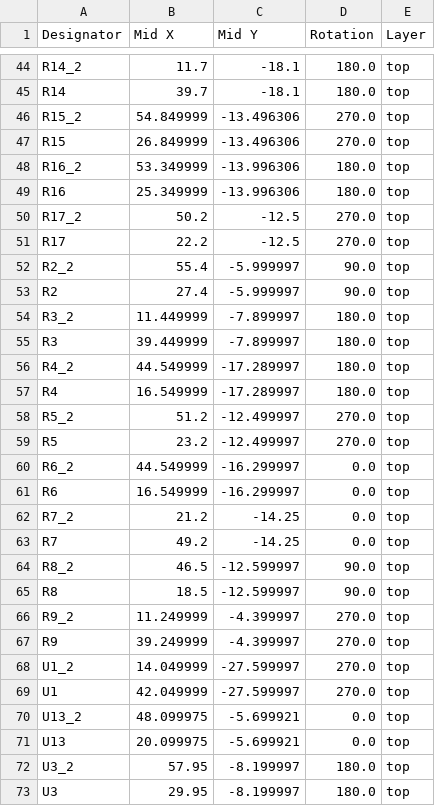
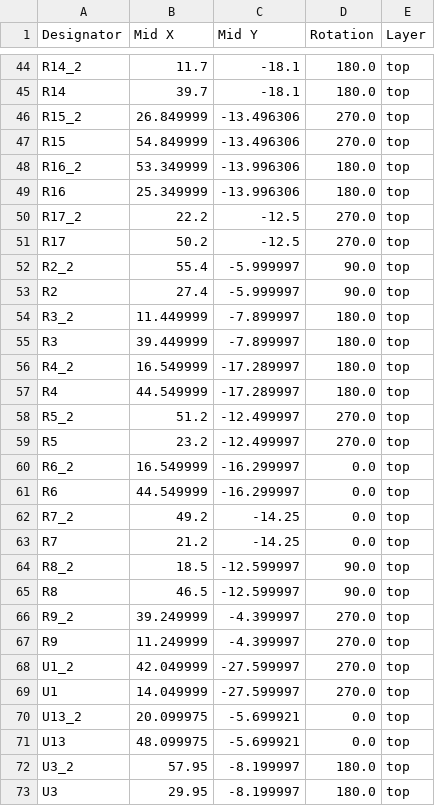
Before and after one commit to Dennis960/Blumy, a CSV file: ESPlant-Board-Panel/production/positions.csv, drawn as a sheet; only a part is shown, gaps mark what is left out; the diff covers the shown part only.

```diff
--- a/ESPlant-Board-Panel/production/positions.csv
+++ b/ESPlant-Board-Panel/production/positions.csv
@@ -45,8 +45,8 @@ R14_2,11.7,-18.1,180.0,top
 R14,39.7,-18.1,180.0,top
-R15_2,54.849999,-13.496306,270.0,top
-R15,26.849999,-13.496306,270.0,top
+R15_2,26.849999,-13.496306,270.0,top
+R15,54.849999,-13.496306,270.0,top
 R16_2,53.349999,-13.996306,180.0,top
 R16,25.349999,-13.996306,180.0,top
-R17_2,50.2,-12.5,270.0,top
-R17,22.2,-12.5,270.0,top
+R17_2,22.2,-12.5,270.0,top
+R17,50.2,-12.5,270.0,top
 R2_2,55.4,-5.999997,90.0,top
@@ -55,18 +55,18 @@ R3_2,11.449999,-7.899997,180.0,top
 R3,39.449999,-7.899997,180.0,top
-R4_2,44.549999,-17.289997,180.0,top
-R4,16.549999,-17.289997,180.0,top
+R4_2,16.549999,-17.289997,180.0,top
+R4,44.549999,-17.289997,180.0,top
 R5_2,51.2,-12.499997,270.0,top
 R5,23.2,-12.499997,270.0,top
-R6_2,44.549999,-16.299997,0.0,top
-R6,16.549999,-16.299997,0.0,top
-R7_2,21.2,-14.25,0.0,top
-R7,49.2,-14.25,0.0,top
-R8_2,46.5,-12.599997,90.0,top
-R8,18.5,-12.599997,90.0,top
-R9_2,11.249999,-4.399997,270.0,top
-R9,39.249999,-4.399997,270.0,top
-U1_2,14.049999,-27.599997,270.0,top
-U1,42.049999,-27.599997,270.0,top
-U13_2,48.099975,-5.699921,0.0,top
-U13,20.099975,-5.699921,0.0,top
+R6_2,16.549999,-16.299997,0.0,top
+R6,44.549999,-16.299997,0.0,top
+R7_2,49.2,-14.25,0.0,top
+R7,21.2,-14.25,0.0,top
+R8_2,18.5,-12.599997,90.0,top
+R8,46.5,-12.599997,90.0,top
+R9_2,39.249999,-4.399997,270.0,top
+R9,11.249999,-4.399997,270.0,top
+U1_2,42.049999,-27.599997,270.0,top
+U1,14.049999,-27.599997,270.0,top
+U13_2,20.099975,-5.699921,0.0,top
+U13,48.099975,-5.699921,0.0,top
 U3_2,57.95,-8.199997,180.0,top
```
Also changed, not shown: 28 edited cells elsewhere in this file, ESPlant-Board-Panel/production/bom.csv, 7 other files.
